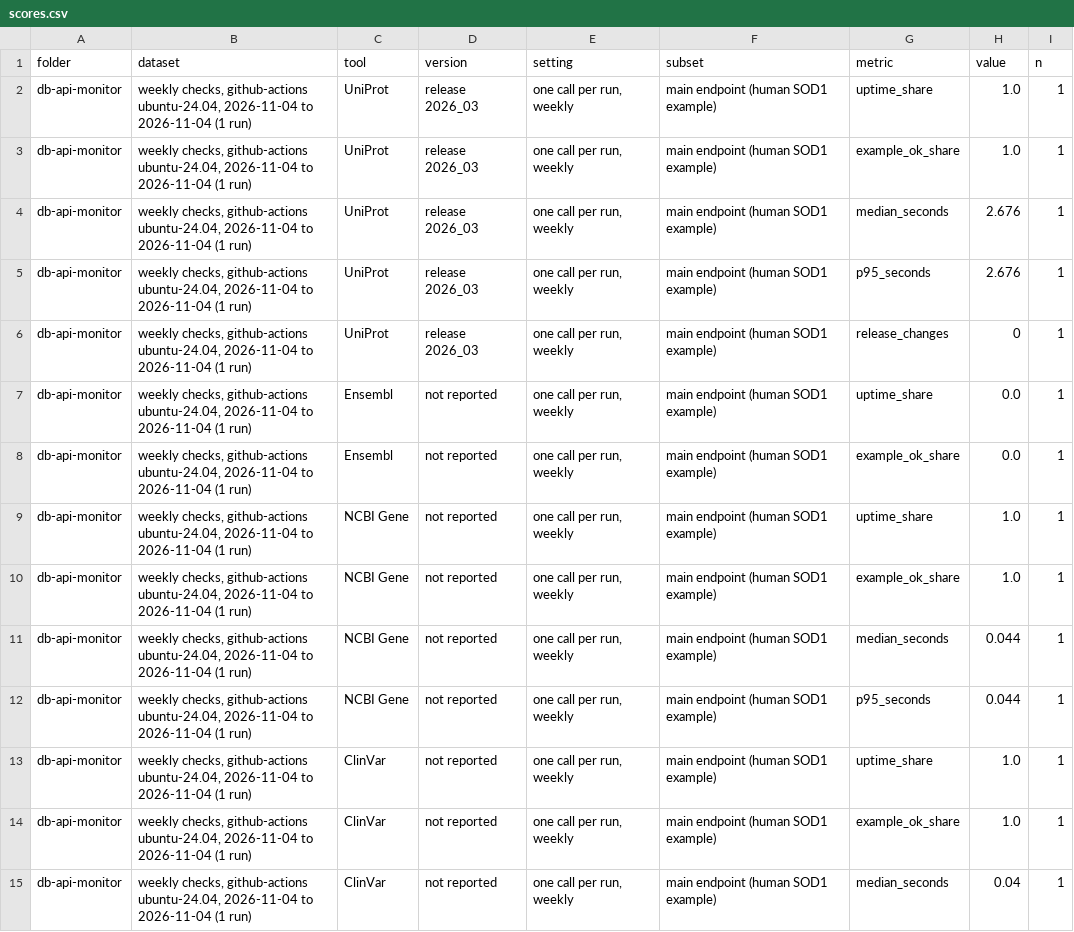
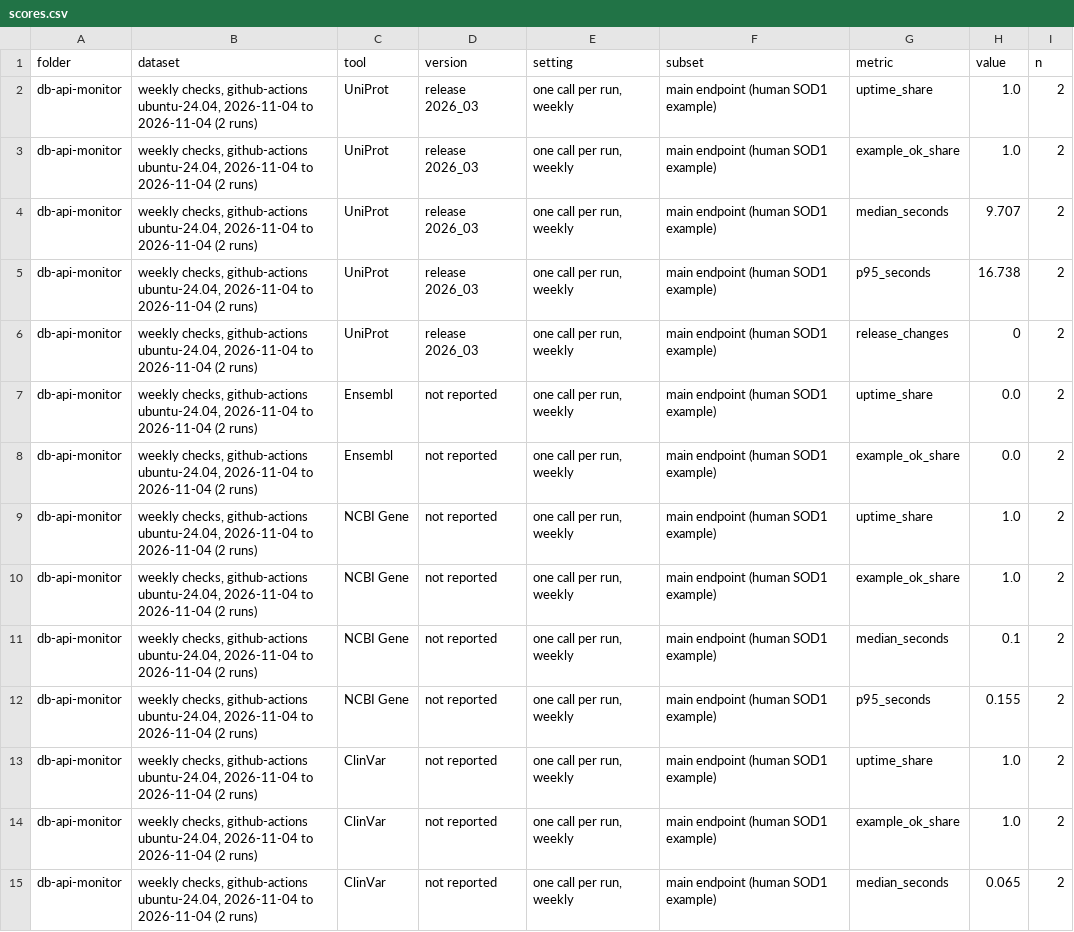
Before and after one commit to shoo99/sbmlab-benchmarks, a CSV file: db-api-monitor/scores.csv, drawn as a sheet; only a part is shown; the diff covers the shown part only.

```diff
--- a/db-api-monitor/scores.csv
+++ b/db-api-monitor/scores.csv
@@ -1,15 +1,15 @@
 folder,dataset,tool,version,setting,subset,metric,value,n
-db-api-monitor,"weekly checks, github-actions ubuntu-24.04, 2026-11-04 to 2026-11-04 (1 run)",UniProt,release 2026_03,"one call per run, weekly",main endpoint (human SOD1 example),uptime_share,1.0,1
-db-api-monitor,"weekly checks, github-actions ubuntu-24.04, 2026-11-04 to 2026-11-04 (1 run)",UniProt,release 2026_03,"one call per run, weekly",main endpoint (human SOD1 example),example_ok_share,1.0,1
-db-api-monitor,"weekly checks, github-actions ubuntu-24.04, 2026-11-04 to 2026-11-04 (1 run)",UniProt,release 2026_03,"one call per run, weekly",main endpoint (human SOD1 example),median_seconds,2.676,1
-db-api-monitor,"weekly checks, github-actions ubuntu-24.04, 2026-11-04 to 2026-11-04 (1 run)",UniProt,release 2026_03,"one call per run, weekly",main endpoint (human SOD1 example),p95_seconds,2.676,1
-db-api-monitor,"weekly checks, github-actions ubuntu-24.04, 2026-11-04 to 2026-11-04 (1 run)",UniProt,release 2026_03,"one call per run, weekly",main endpoint (human SOD1 example),release_changes,0,1
-db-api-monitor,"weekly checks, github-actions ubuntu-24.04, 2026-11-04 to 2026-11-04 (1 run)",Ensembl,not reported,"one call per run, weekly",main endpoint (human SOD1 example),uptime_share,0.0,1
-db-api-monitor,"weekly checks, github-actions ubuntu-24.04, 2026-11-04 to 2026-11-04 (1 run)",Ensembl,not reported,"one call per run, weekly",main endpoint (human SOD1 example),example_ok_share,0.0,1
-db-api-monitor,"weekly checks, github-actions ubuntu-24.04, 2026-11-04 to 2026-11-04 (1 run)",NCBI Gene,not reported,"one call per run, weekly",main endpoint (human SOD1 example),uptime_share,1.0,1
-db-api-monitor,"weekly checks, github-actions ubuntu-24.04, 2026-11-04 to 2026-11-04 (1 run)",NCBI Gene,not reported,"one call per run, weekly",main endpoint (human SOD1 example),example_ok_share,1.0,1
-db-api-monitor,"weekly checks, github-actions ubuntu-24.04, 2026-11-04 to 2026-11-04 (1 run)",NCBI Gene,not reported,"one call per run, weekly",main endpoint (human SOD1 example),median_seconds,0.044,1
-db-api-monitor,"weekly checks, github-actions ubuntu-24.04, 2026-11-04 to 2026-11-04 (1 run)",NCBI Gene,not reported,"one call per run, weekly",main endpoint (human SOD1 example),p95_seconds,0.044,1
-db-api-monitor,"weekly checks, github-actions ubuntu-24.04, 2026-11-04 to 2026-11-04 (1 run)",ClinVar,not reported,"one call per run, weekly",main endpoint (human SOD1 example),uptime_share,1.0,1
-db-api-monitor,"weekly checks, github-actions ubuntu-24.04, 2026-11-04 to 2026-11-04 (1 run)",ClinVar,not reported,"one call per run, weekly",main endpoint (human SOD1 example),example_ok_share,1.0,1
-db-api-monitor,"weekly checks, github-actions ubuntu-24.04, 2026-11-04 to 2026-11-04 (1 run)",ClinVar,not reported,"one call per run, weekly",main endpoint (human SOD1 example),median_seconds,0.04,1
+db-api-monitor,"weekly checks, github-actions ubuntu-24.04, 2026-11-04 to 2026-11-04 (2 runs)",UniProt,release 2026_03,"one call per run, weekly",main endpoint (human SOD1 example),uptime_share,1.0,2
+db-api-monitor,"weekly checks, github-actions ubuntu-24.04, 2026-11-04 to 2026-11-04 (2 runs)",UniProt,release 2026_03,"one call per run, weekly",main endpoint (human SOD1 example),example_ok_share,1.0,2
+db-api-monitor,"weekly checks, github-actions ubuntu-24.04, 2026-11-04 to 2026-11-04 (2 runs)",UniProt,release 2026_03,"one call per run, weekly",main endpoint (human SOD1 example),median_seconds,9.707,2
+db-api-monitor,"weekly checks, github-actions ubuntu-24.04, 2026-11-04 to 2026-11-04 (2 runs)",UniProt,release 2026_03,"one call per run, weekly",main endpoint (human SOD1 example),p95_seconds,16.738,2
+db-api-monitor,"weekly checks, github-actions ubuntu-24.04, 2026-11-04 to 2026-11-04 (2 runs)",UniProt,release 2026_03,"one call per run, weekly",main endpoint (human SOD1 example),release_changes,0,2
+db-api-monitor,"weekly checks, github-actions ubuntu-24.04, 2026-11-04 to 2026-11-04 (2 runs)",Ensembl,not reported,"one call per run, weekly",main endpoint (human SOD1 example),uptime_share,0.0,2
+db-api-monitor,"weekly checks, github-actions ubuntu-24.04, 2026-11-04 to 2026-11-04 (2 runs)",Ensembl,not reported,"one call per run, weekly",main endpoint (human SOD1 example),example_ok_share,0.0,2
+db-api-monitor,"weekly checks, github-actions ubuntu-24.04, 2026-11-04 to 2026-11-04 (2 runs)",NCBI Gene,not reported,"one call per run, weekly",main endpoint (human SOD1 example),uptime_share,1.0,2
+db-api-monitor,"weekly checks, github-actions ubuntu-24.04, 2026-11-04 to 2026-11-04 (2 runs)",NCBI Gene,not reported,"one call per run, weekly",main endpoint (human SOD1 example),example_ok_share,1.0,2
+db-api-monitor,"weekly checks, github-actions ubuntu-24.04, 2026-11-04 to 2026-11-04 (2 runs)",NCBI Gene,not reported,"one call per run, weekly",main endpoint (human SOD1 example),median_seconds,0.1,2
+db-api-monitor,"weekly checks, github-actions ubuntu-24.04, 2026-11-04 to 2026-11-04 (2 runs)",NCBI Gene,not reported,"one call per run, weekly",main endpoint (human SOD1 example),p95_seconds,0.155,2
+db-api-monitor,"weekly checks, github-actions ubuntu-24.04, 2026-11-04 to 2026-11-04 (2 runs)",ClinVar,not reported,"one call per run, weekly",main endpoint (human SOD1 example),uptime_share,1.0,2
+db-api-monitor,"weekly checks, github-actions ubuntu-24.04, 2026-11-04 to 2026-11-04 (2 runs)",ClinVar,not reported,"one call per run, weekly",main endpoint (human SOD1 example),example_ok_share,1.0,2
+db-api-monitor,"weekly checks, github-actions ubuntu-24.04, 2026-11-04 to 2026-11-04 (2 runs)",ClinVar,not reported,"one call per run, weekly",main endpoint (human SOD1 example),median_seconds,0.065,2
```
Also changed, not shown: 100 edited cells elsewhere in this file, db-api-monitor/checks.csv, docs/scores_summary.csv, 2 other files.
